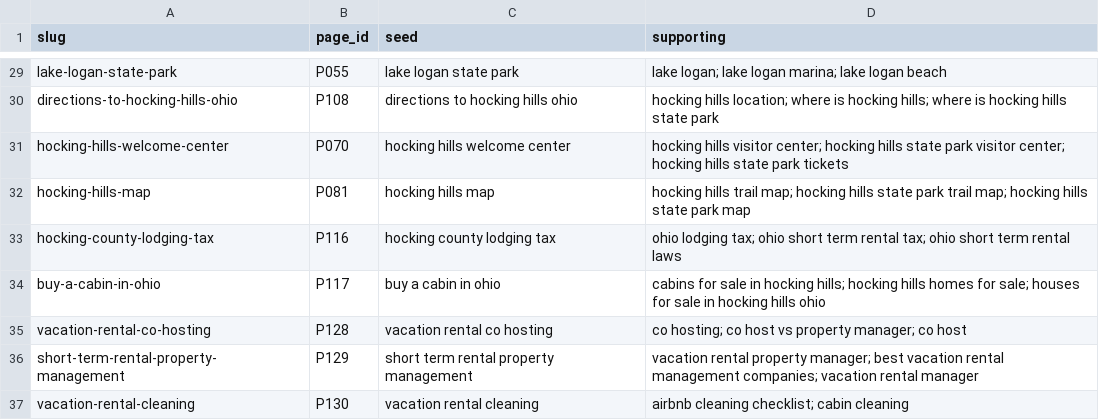
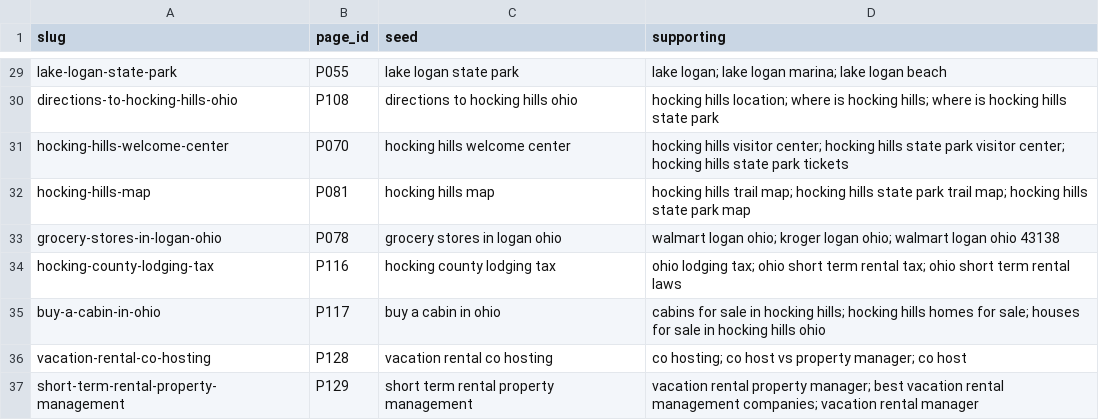
Before and after one commit to happyhockingstays/happy-hocking-site, a CSV file: docs/blog-seeds.csv, drawn as a sheet; only a part is shown, gaps mark what is left out; the shorter side is filled out with more unchanged rows; the diff names each change by its address in the sheet, - before the commit and + after, or states it on an @@ line.

```diff
--- a/docs/blog-seeds.csv
+++ b/docs/blog-seeds.csv
+row 33: grocery-stores-in-logan-ohio | P078 | grocery stores in logan ohio | walmart logan ohio; kroger logan ohio; walmart logan ohio 43138
```
Also changed, not shown: 5 other files.
